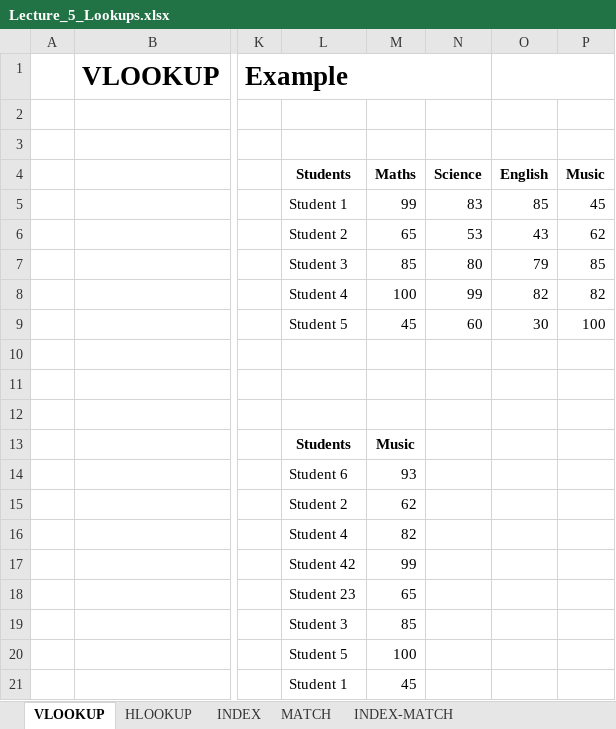
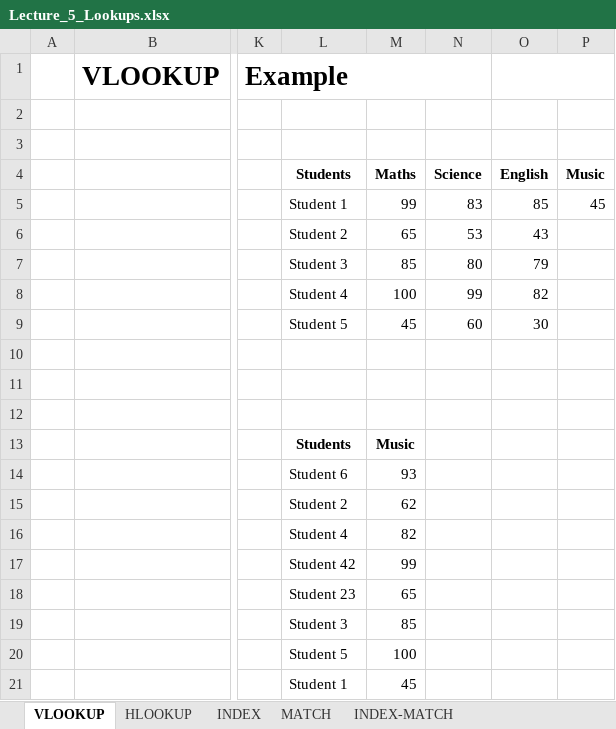
Before and after one commit to Leonidus786/Ds_30, an Excel workbook: Excel/Data files/Lecture_5_Lookups.xlsx, sheet VLOOKUP, drawn as a sheet; only a part is shown, gaps mark what is left out; values as stored, in another font and other column widths than the file's, no borders; the diff names each change by its address in the sheet, - before the commit and + after, or states it on an @@ line.

```diff
--- a/Excel/Data files/Lecture_5_Lookups.xlsx (sheet VLOOKUP)
+++ b/Excel/Data files/Lecture_5_Lookups.xlsx (sheet VLOOKUP)
-P6 (Music): 62
+P6 (Music): (empty)
-P7 (Music): 85
+P7 (Music): (empty)
-P8 (Music): 82
+P8 (Music): (empty)
-P9 (Music): 100
+P9 (Music): (empty)
```
Also changed, not shown: sheet INDEX, sheet HLOOKUP, sheet MATCH, Excel/Data files/Lecture_3_logical.xlsx, Excel/Data files/Lecture_4_Dates.xlsx.
